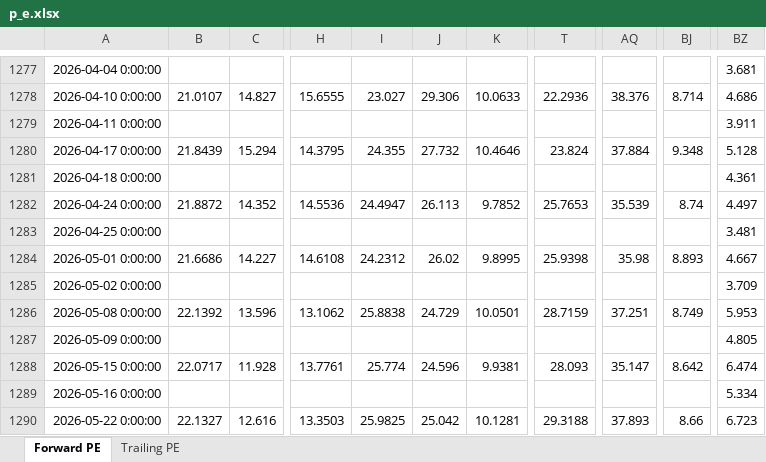
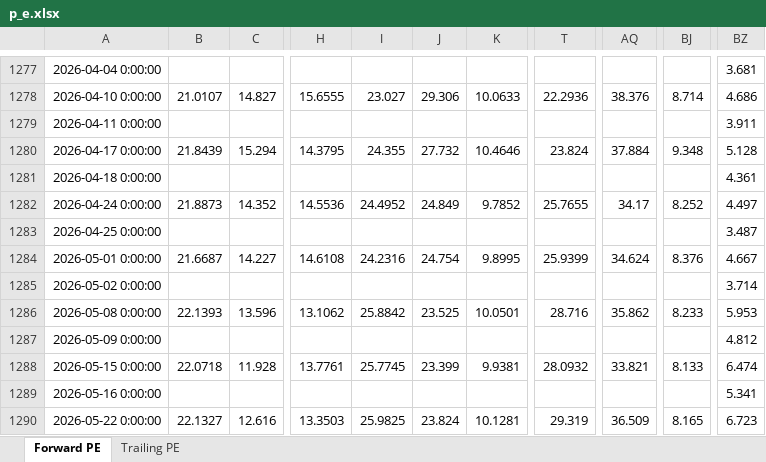
Before and after one commit to pedropeu14/Socinvest, an Excel workbook: p_e.xlsx, sheet Forward PE, drawn as a sheet; only a part is shown, gaps mark what is left out; values as stored, in another font and other column widths than the file's, no borders; the diff covers the shown part only; the diff names each change by its address in the sheet, - before the commit and + after, or states it on an @@ line.

Commit message:
data: P/E refresh (Bloomberg DAPI)

```diff
--- a/p_e.xlsx (sheet Forward PE)
+++ b/p_e.xlsx (sheet Forward PE)
-B1282: 21.8872
+B1282: 21.8873
-I1282: 24.4947
+I1282: 24.4952
-J1282: 26.113
+J1282: 24.849
-T1282: 25.7653
+T1282: 25.7655
-AQ1282: 35.539
+AQ1282: 34.17
-BJ1282: 8.74
+BJ1282: 8.252
-BZ1283: 3.481
+BZ1283: 3.487
-B1284: 21.6686
+B1284: 21.6687
-I1284: 24.2312
+I1284: 24.2316
-J1284: 26.02
+J1284: 24.754
-T1284: 25.9398
+T1284: 25.9399
-AQ1284: 35.98
+AQ1284: 34.624
-BJ1284: 8.893
+BJ1284: 8.376
-BZ1285: 3.709
+BZ1285: 3.714
-B1286: 22.1392
+B1286: 22.1393
-I1286: 25.8838
+I1286: 25.8842
-J1286: 24.729
+J1286: 23.525
-T1286: 28.7159
+T1286: 28.716
-AQ1286: 37.251
+AQ1286: 35.862
-BJ1286: 8.749
+BJ1286: 8.233
-BZ1287: 4.805
+BZ1287: 4.812
-B1288: 22.0717
+B1288: 22.0718
-I1288: 25.774
+I1288: 25.7745
-J1288: 24.596
+J1288: 23.399
-T1288: 28.093
+T1288: 28.0932
-AQ1288: 35.147
+AQ1288: 33.821
-BJ1288: 8.642
+BJ1288: 8.133
-BZ1289: 5.334
+BZ1289: 5.341
-J1290: 25.042
+J1290: 23.824
-T1290: 29.3188
+T1290: 29.319
-AQ1290: 37.893
+AQ1290: 36.509
-BJ1290: 8.66
+BJ1290: 8.165
```
Also changed, not shown: 186 edited cells elsewhere in this sheet, sheet Trailing PE.
